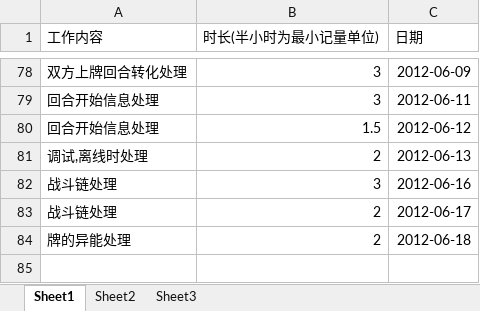
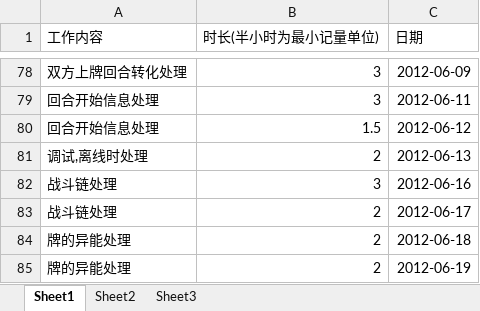
Before and after one commit to phicuong08/i-card-v1, an Excel workbook: work_log/朱发楠_工作表.xlsx, sheet Sheet1, drawn as a sheet; only a part is shown, gaps mark what is left out; values as stored, in another font and other column widths than the file's, no borders; the diff names each change by its address in the sheet, - before the commit and + after, or states it on an @@ line.

```diff
--- a/work_log/朱发楠_工作表.xlsx (sheet Sheet1)
+++ b/work_log/朱发楠_工作表.xlsx (sheet Sheet1)
+row 85: 牌的异能处理 | 2 | 2012-06-19
```
